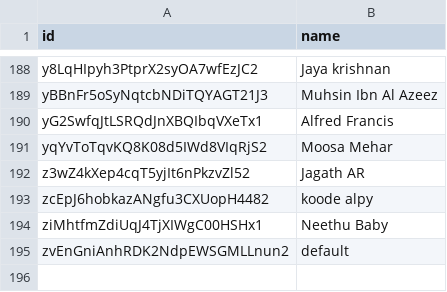
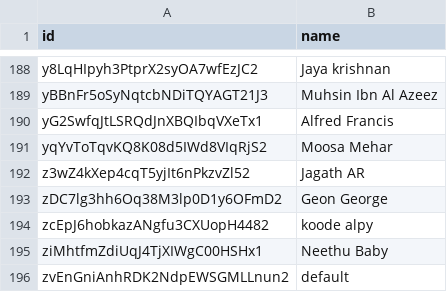
Before and after one commit to smc/msc, a TSV file: users.tsv, drawn as a sheet; only a part is shown, gaps mark what is left out.

```diff
--- a/users.tsv
+++ b/users.tsv
@@ -192,2 +192,3 @@ yqYvToTqvKQ8K08d5IWd8VIqRjS2	Moosa Mehar
 z3wZ4kXep4cqT5yjIt6nPkzvZl52	Jagath AR
+zDC7lg3hh6Oq38M3lp0D1y6OFmD2	Geon George
 zcEpJ6hobkazANgfu3CXUopH4482	koode alpy
```
Also changed, not shown: speech.tsv, 1 other file.
